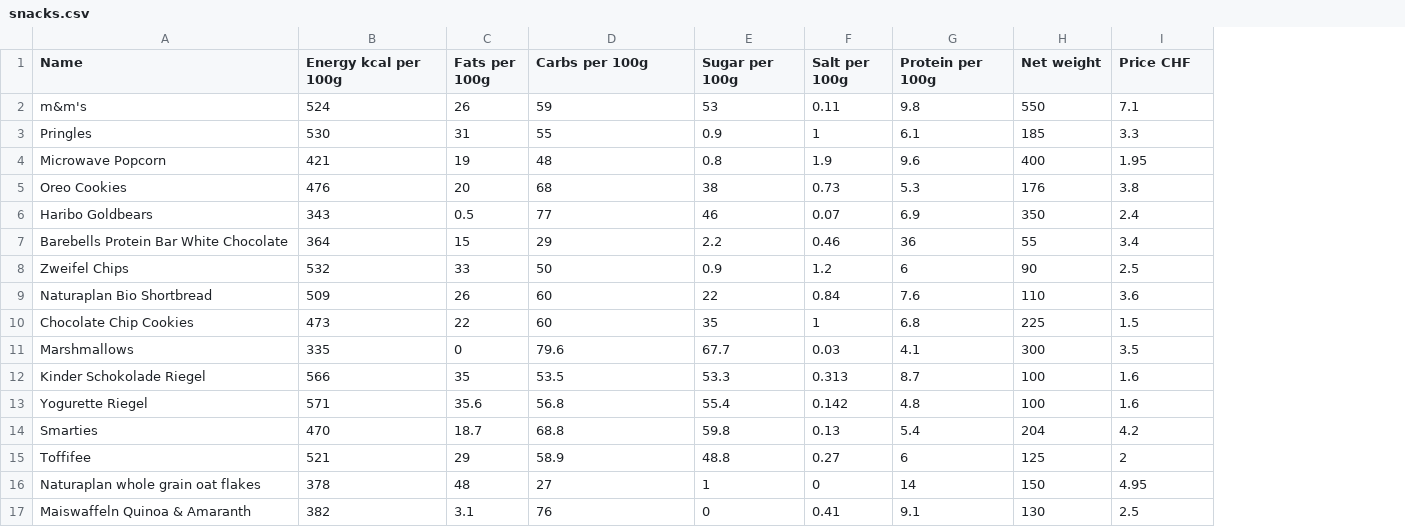
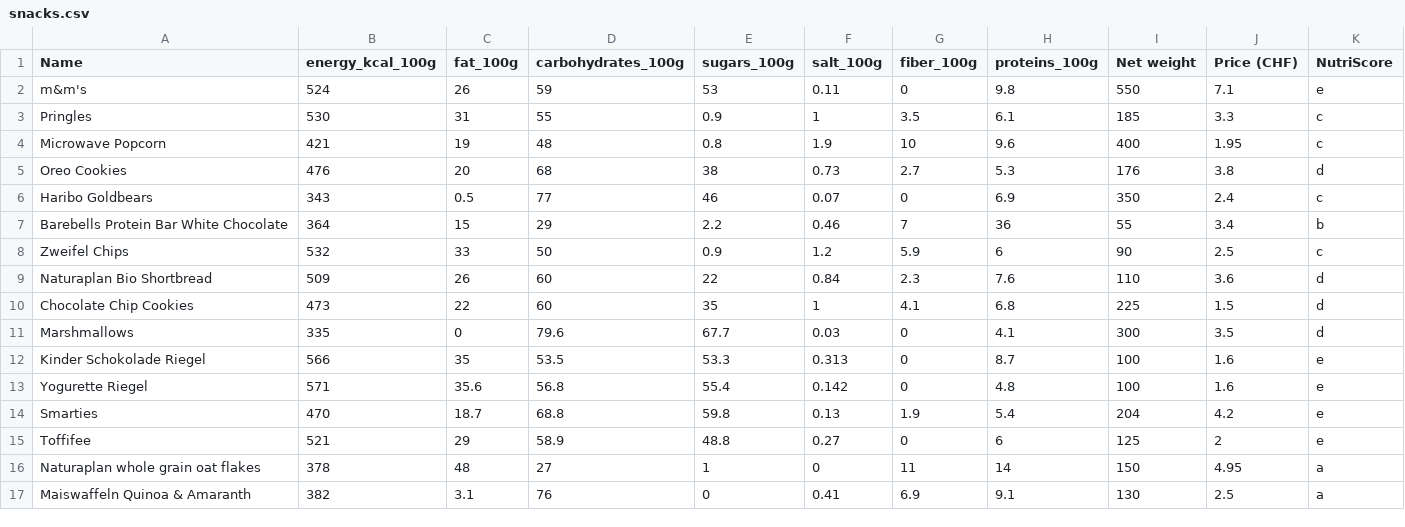
Before and after one commit to ETH-PEACH-Lab/daTAR_unity_prototype, a CSV file: Assets/StreamingAssets/snacks.csv, drawn as a sheet; addresses are those after the commit; the diff names each change by its address in the sheet, - before the commit and + after, or states it on an @@ line.

```diff
--- a/Assets/StreamingAssets/snacks.csv
+++ b/Assets/StreamingAssets/snacks.csv
+column G (fiber_100g), rows 2-17: 0 | 3.5 | 10 | 2.7 | 0 | 7 | 5.9 | 2.3 | 4.1 | 0 | 0 | 0 | 1.9 | 0 | 11 | 6.9
+column K (NutriScore), rows 2-17: e | c | c | d | c | b | c | d | d | d | e | e | e | e | a | a
-B1: Energy kcal per 100g
+B1: energy_kcal_100g
-C1: Fats per 100g
+C1: fat_100g
-D1: Carbs per 100g
+D1: carbohydrates_100g
-E1: Sugar per 100g
+E1: sugars_100g
-F1: Salt per 100g
+F1: salt_100g
-H1: Protein per 100g
+H1: proteins_100g
-J1: Price CHF
+J1: Price (CHF)
```
Also changed, not shown: 20 other files.
